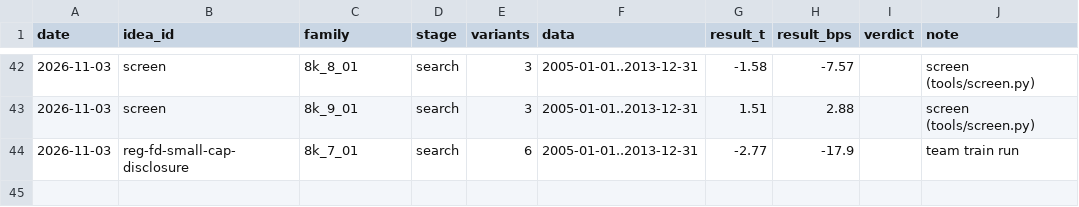
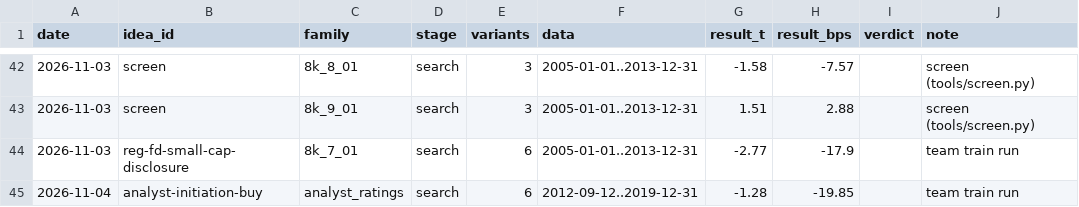
Before and after one commit to MrKoods/StockAnalysis, a CSV file: registry/trials.csv, drawn as a sheet; only a part is shown, gaps mark what is left out.

```diff
--- a/registry/trials.csv
+++ b/registry/trials.csv
@@ -44 +44,2 @@ date,idea_id,family,stage,variants,data,result_t,result_bps,verdict,note
 2026-11-03,reg-fd-small-cap-disclosure,8k_7_01,search,6,2005-01-01..2013-12-31,-2.77,-17.9,,team train run
+2026-11-04,analyst-initiation-buy,analyst_ratings,search,6,2012-09-12..2019-12-31,-1.28,-19.85,,team train run
```
Also changed, not shown: registry/ideas.csv, 2 other files.
